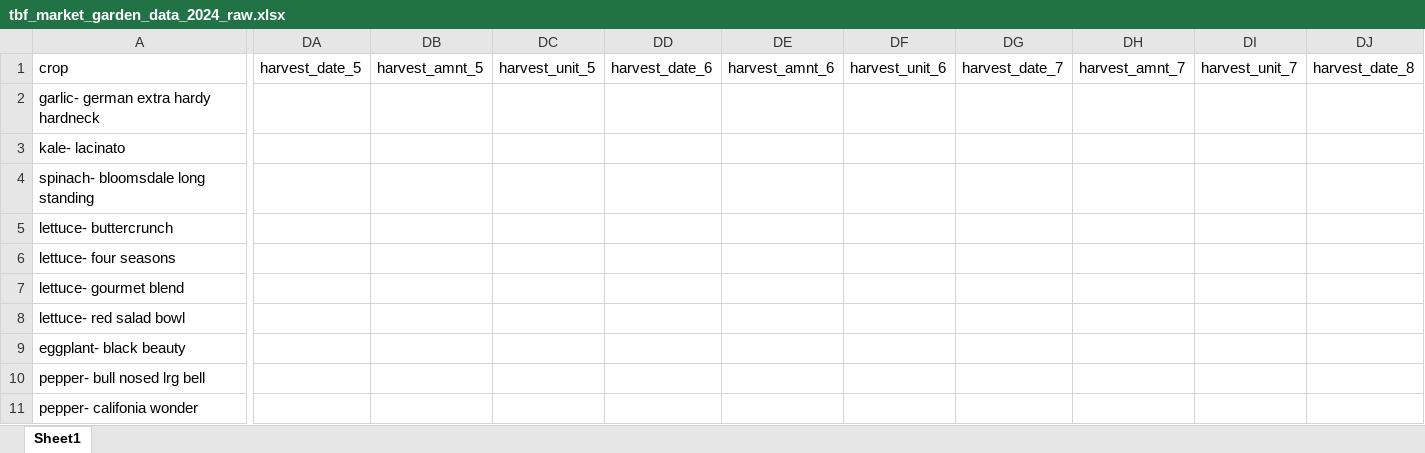
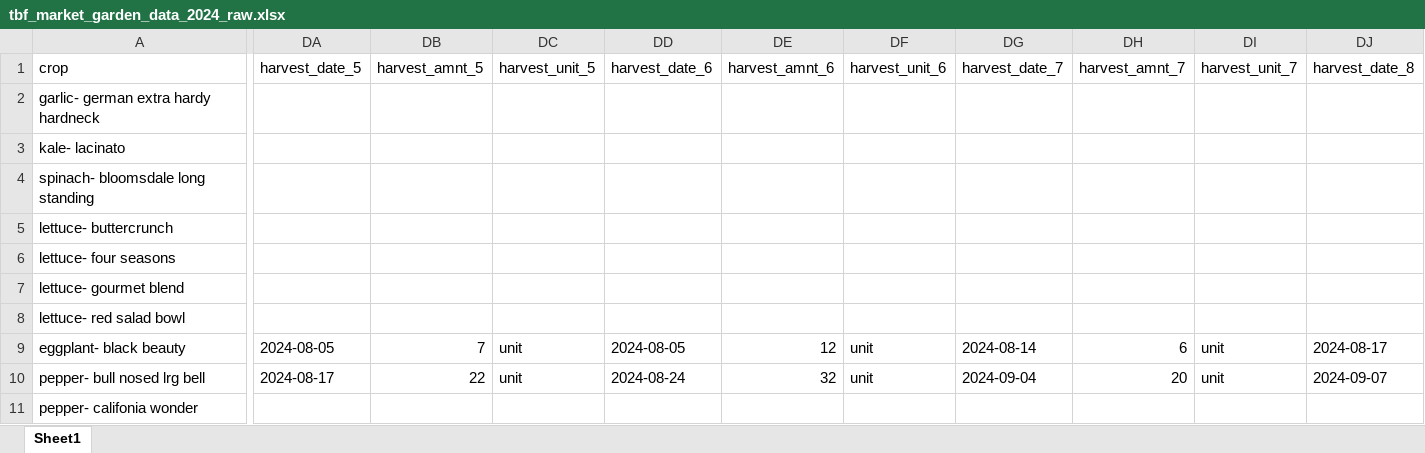
Before and after one commit to sbmorgan/The-Brosey-Farm, an Excel workbook: analytics/raw_data/tbf_market_garden_data_2024_raw.xlsx, sheet Sheet1, drawn as a sheet; only a part is shown, gaps mark what is left out; values as stored, in another font and other column widths than the file's, no borders; the diff covers the shown part only; the diff names each change by its address in the sheet, - before the commit and + after, or states it on an @@ line.

Commit message:
updates to 2024 data

```diff
--- a/analytics/raw_data/tbf_market_garden_data_2024_raw.xlsx (sheet Sheet1)
+++ b/analytics/raw_data/tbf_market_garden_data_2024_raw.xlsx (sheet Sheet1)
-DA9 (harvest_date_5): (empty)
+DA9 (harvest_date_5): 2024-08-05
-DB9 (harvest_amnt_5): (empty)
+DB9 (harvest_amnt_5): 7
-DC9:DC10 (harvest_unit_5): (empty)
+DC9:DC10 (harvest_unit_5): unit
-DD9 (harvest_date_6): (empty)
+DD9 (harvest_date_6): 2024-08-05
-DE9 (harvest_amnt_6): (empty)
+DE9 (harvest_amnt_6): 12
-DF9:DF10 (harvest_unit_6): (empty)
+DF9:DF10 (harvest_unit_6): unit
-DG9 (harvest_date_7): (empty)
+DG9 (harvest_date_7): 2024-08-14
-DH9 (harvest_amnt_7): (empty)
+DH9 (harvest_amnt_7): 6
-DI9:DI10 (harvest_unit_7): (empty)
+DI9:DI10 (harvest_unit_7): unit
-DJ9 (harvest_date_8): (empty)
+DJ9 (harvest_date_8): 2024-08-17
-DA10 (harvest_date_5): (empty)
+DA10 (harvest_date_5): 2024-08-17
-DB10 (harvest_amnt_5): (empty)
+DB10 (harvest_amnt_5): 22
-DD10 (harvest_date_6): (empty)
+DD10 (harvest_date_6): 2024-08-24
-DE10 (harvest_amnt_6): (empty)
+DE10 (harvest_amnt_6): 32
-DG10 (harvest_date_7): (empty)
+DG10 (harvest_date_7): 2024-09-04
-DH10 (harvest_amnt_7): (empty)
+DH10 (harvest_amnt_7): 20
-DJ10 (harvest_date_8): (empty)
+DJ10 (harvest_date_8): 2024-09-07
```
Also changed, not shown: 446 edited cells elsewhere in this sheet, analytics/modified_data/tbf_market_garden_data_2024_clean.xlsx, 5 other files.
